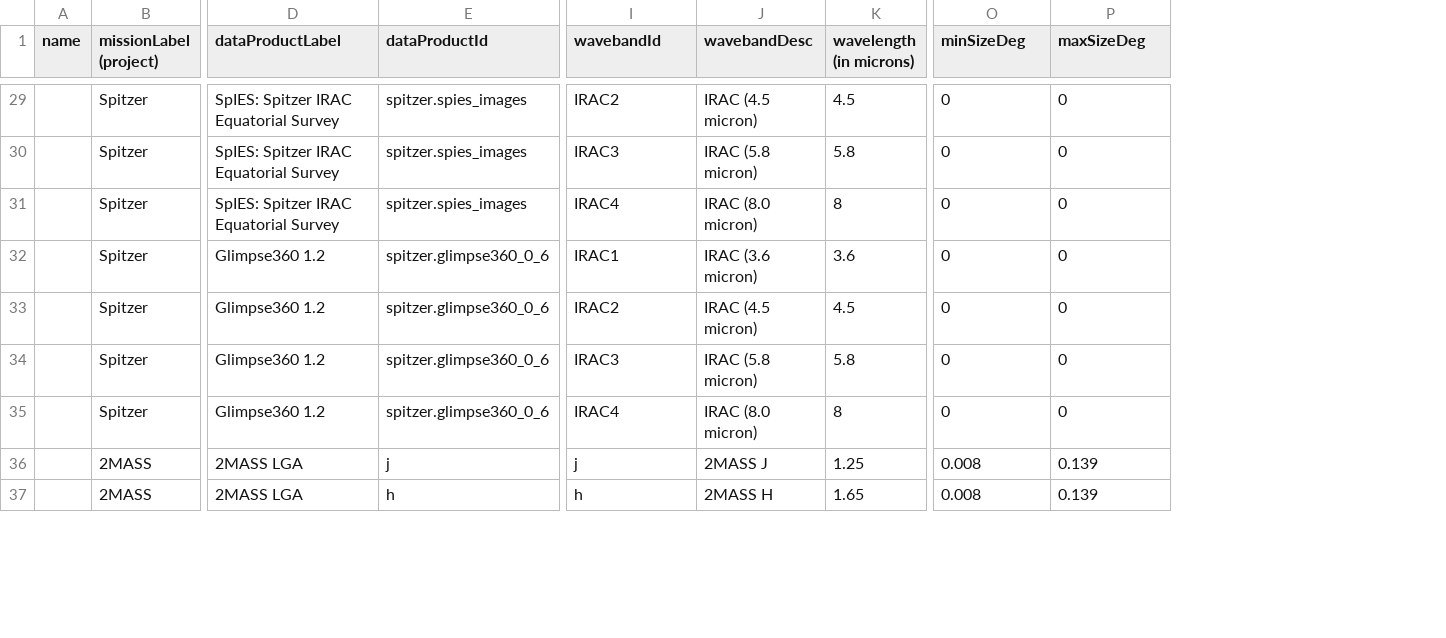
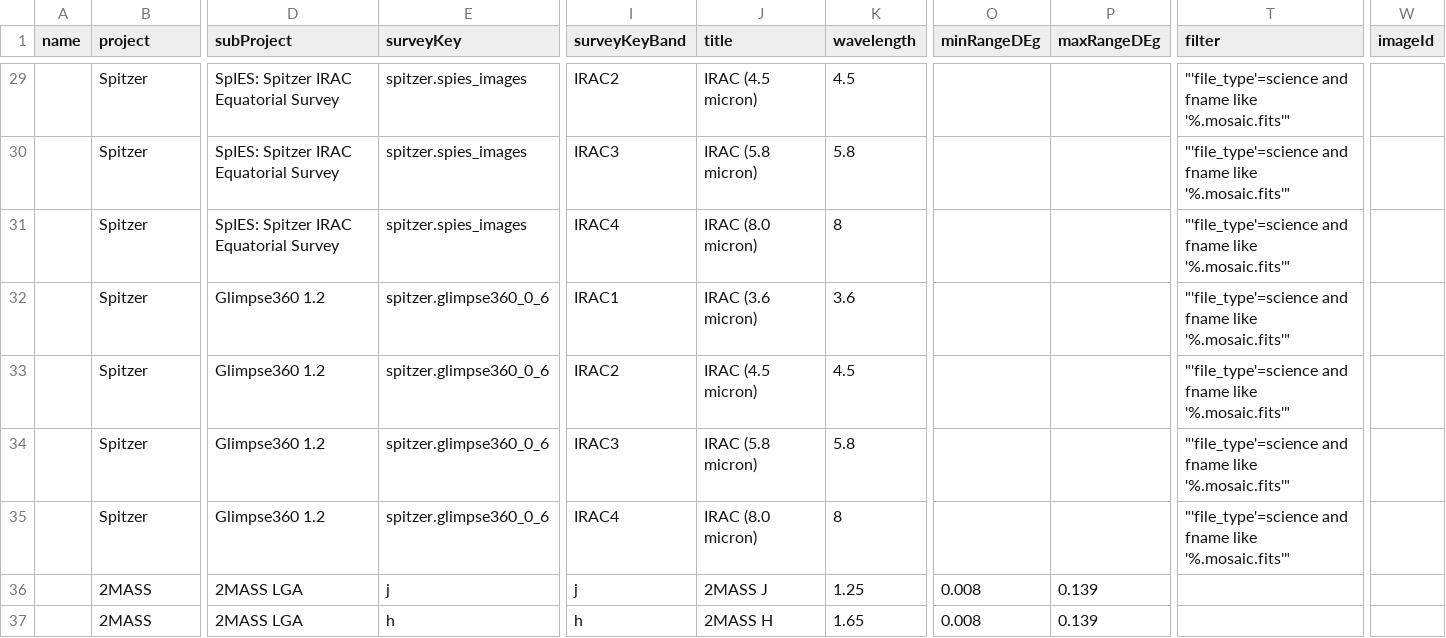
Before and after one commit to Caltech-IPAC/firefly, a CSV file: src/firefly/java/edu/caltech/ipac/firefly/resources/irsa-master-table.csv, drawn as a sheet; only a part is shown, gaps mark what is left out; the diff covers the shown part only; the diff names each change by its address in the sheet, - before the commit and + after, or states it on an @@ line.

```diff
--- a/src/firefly/java/edu/caltech/ipac/firefly/resources/irsa-master-table.csv
+++ b/src/firefly/java/edu/caltech/ipac/firefly/resources/irsa-master-table.csv
+column T (filter), rows 29-35: all "'file_type'=science and fname like '%.mosaic.fits'"
+column W (imageId), empty
-B1: missionLabel (project)
+B1: project
-D1: dataProductLabel
+D1: subProject
-E1: dataProductId
+E1: surveyKey
-I1: wavebandId
+I1: surveyKeyBand
-J1: wavebandDesc
+J1: title
-K1: wavelength (in microns)
+K1: wavelength
-O1: minSizeDeg
+O1: minRangeDEg
-P1: maxSizeDeg
+P1: maxRangeDEg
-O29:O35 (minRangeDEg): 0
+O29:O35 (minRangeDEg): (empty)
-P29:P35 (maxRangeDEg): 0
+P29:P35 (maxRangeDEg): (empty)
```
Also changed, not shown: 54 edited cells elsewhere in this file, 7 other files.
